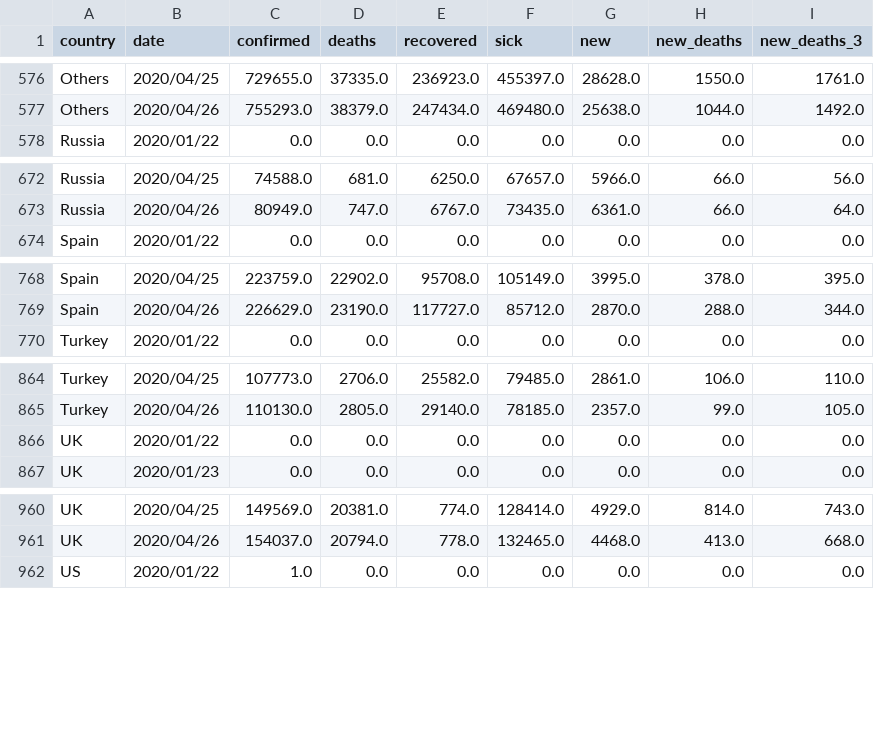
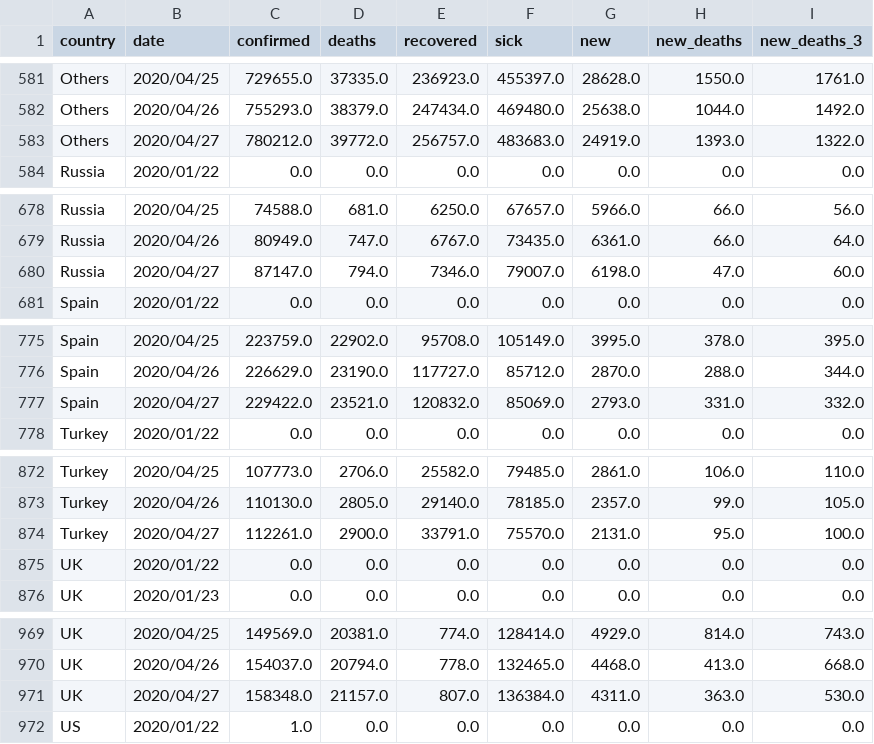
Before and after one commit to Cohhort/Covid19, a CSV file: public/data/brutes.csv, drawn as a sheet; only a part is shown, gaps mark what is left out; the diff covers the shown part only.

```diff
--- a/public/data/brutes.csv
+++ b/public/data/brutes.csv
@@ -577,2 +582,3 @@ Others,2020/04/25,729655.0,37335.0,236923.0,455397.0,28628.0,1550.0,1761.0
 Others,2020/04/26,755293.0,38379.0,247434.0,469480.0,25638.0,1044.0,1492.0
+Others,2020/04/27,780212.0,39772.0,256757.0,483683.0,24919.0,1393.0,1322.0
 Russia,2020/01/22,0.0,0.0,0.0,0.0,0.0,0.0,0.0
@@ -673,2 +679,3 @@ Russia,2020/04/25,74588.0,681.0,6250.0,67657.0,5966.0,66.0,56.0
 Russia,2020/04/26,80949.0,747.0,6767.0,73435.0,6361.0,66.0,64.0
+Russia,2020/04/27,87147.0,794.0,7346.0,79007.0,6198.0,47.0,60.0
 Spain,2020/01/22,0.0,0.0,0.0,0.0,0.0,0.0,0.0
@@ -769,2 +776,3 @@ Spain,2020/04/25,223759.0,22902.0,95708.0,105149.0,3995.0,378.0,395.0
 Spain,2020/04/26,226629.0,23190.0,117727.0,85712.0,2870.0,288.0,344.0
+Spain,2020/04/27,229422.0,23521.0,120832.0,85069.0,2793.0,331.0,332.0
 Turkey,2020/01/22,0.0,0.0,0.0,0.0,0.0,0.0,0.0
@@ -865,2 +873,3 @@ Turkey,2020/04/25,107773.0,2706.0,25582.0,79485.0,2861.0,106.0,110.0
 Turkey,2020/04/26,110130.0,2805.0,29140.0,78185.0,2357.0,99.0,105.0
+Turkey,2020/04/27,112261.0,2900.0,33791.0,75570.0,2131.0,95.0,100.0
 UK,2020/01/22,0.0,0.0,0.0,0.0,0.0,0.0,0.0
@@ -961,2 +970,3 @@ UK,2020/04/25,149569.0,20381.0,774.0,128414.0,4929.0,814.0,743.0
 UK,2020/04/26,154037.0,20794.0,778.0,132465.0,4468.0,413.0,668.0
+UK,2020/04/27,158348.0,21157.0,807.0,136384.0,4311.0,363.0,530.0
 US,2020/01/22,1.0,0.0,0.0,0.0,0.0,0.0,0.0
```
Also changed, not shown: 6 added rows elsewhere in this file, public/data/mains_enrichis.csv, 2 other files.
